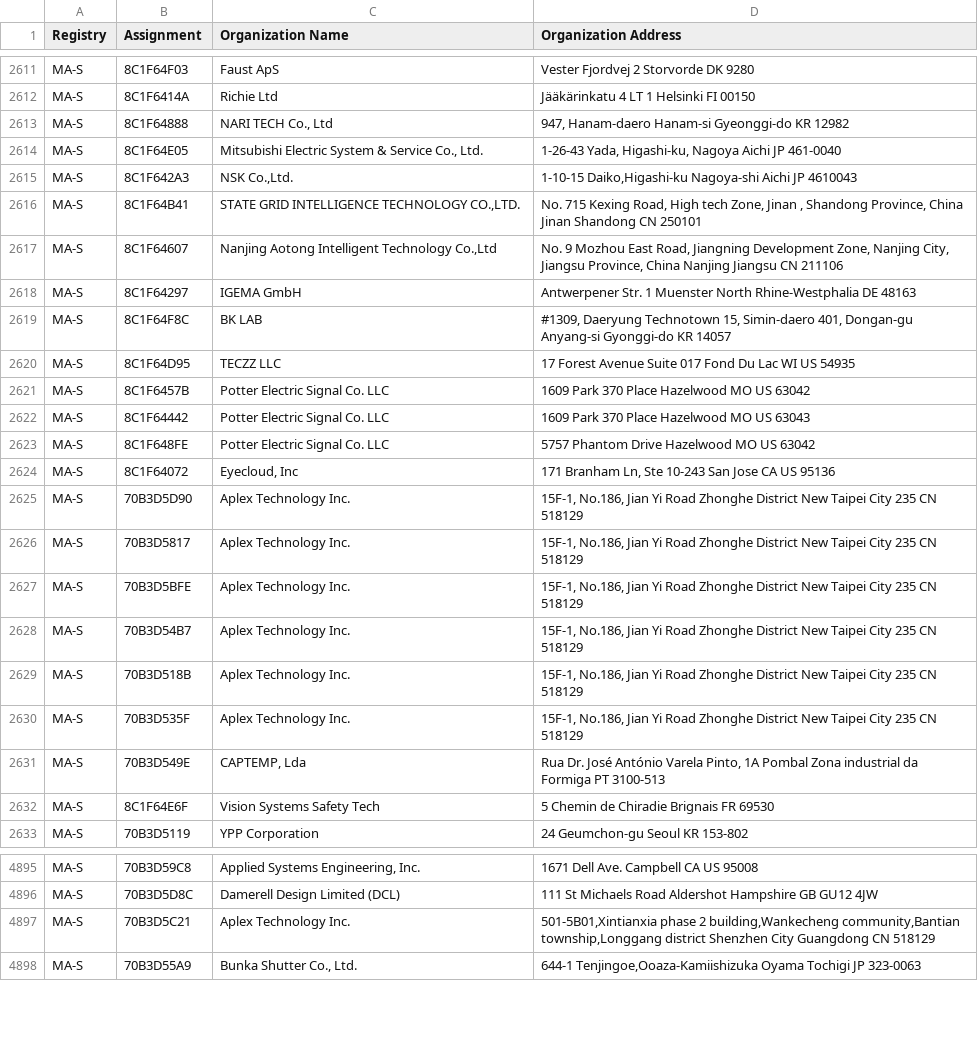
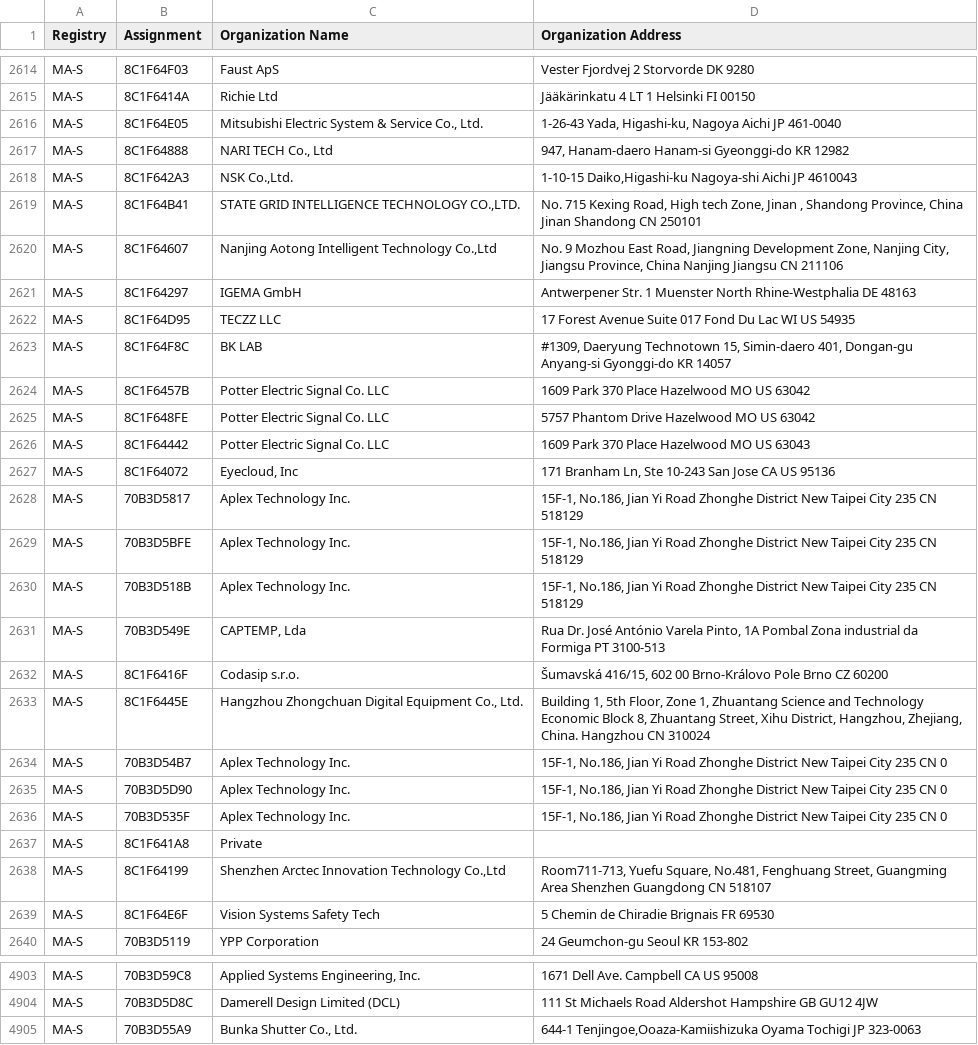
Before and after one commit to netdisco/upstream-sources, a CSV file: ieee/MA/MA-S.csv, drawn as a sheet; only a part is shown, gaps mark what is left out; the diff covers the shown part only.

```diff
--- a/ieee/MA/MA-S.csv
+++ b/ieee/MA/MA-S.csv
@@ -2612,4 +2615,4 @@ MA-S,8C1F64F03,Faust ApS,Vester Fjordvej 2 Storvorde  DK 9280
 MA-S,8C1F6414A,Richie Ltd,Jääkärinkatu 4 LT 1 Helsinki  FI 00150
-MA-S,8C1F64888,"NARI TECH Co., Ltd","947, Hanam-daero Hanam-si Gyeonggi-do KR 12982 "
 MA-S,8C1F64E05,"Mitsubishi Electric System & Service Co., Ltd.","1-26-43 Yada, Higashi-ku, Nagoya Aichi JP 461-0040 "
+MA-S,8C1F64888,"NARI TECH Co., Ltd","947, Hanam-daero Hanam-si Gyeonggi-do KR 12982 "
 MA-S,8C1F642A3,"NSK Co.,Ltd.","1-10-15 Daiko,Higashi-ku Nagoya-shi Aichi JP 4610043 "
@@ -2618,15 +2621,19 @@ MA-S,8C1F64607,"Nanjing Aotong Intelligent Technology Co.,Ltd","No. 9 Mozhou Eas
 MA-S,8C1F64297,IGEMA GmbH,Antwerpener Str. 1 Muenster North Rhine-Westphalia DE 48163
-MA-S,8C1F64F8C,BK LAB,"#1309, Daeryung Technotown 15, Simin-daero 401, Dongan-gu Anyang-si Gyonggi-do KR 14057 "
 MA-S,8C1F64D95,TECZZ LLC,17 Forest Avenue Suite 017 Fond Du Lac WI US 54935
+MA-S,8C1F64F8C,BK LAB,"#1309, Daeryung Technotown 15, Simin-daero 401, Dongan-gu Anyang-si Gyonggi-do KR 14057 "
 MA-S,8C1F6457B,Potter Electric Signal Co. LLC,1609 Park 370 Place Hazelwood MO US 63042
-MA-S,8C1F64442,Potter Electric Signal Co. LLC,1609 Park 370 Place Hazelwood MO US 63043
 MA-S,8C1F648FE,Potter Electric Signal Co. LLC,5757 Phantom Drive Hazelwood MO US 63042
+MA-S,8C1F64442,Potter Electric Signal Co. LLC,1609 Park 370 Place Hazelwood MO US 63043
 MA-S,8C1F64072,"Eyecloud, Inc","171 Branham Ln, Ste 10-243 San Jose CA US 95136 "
-MA-S,70B3D5D90,Aplex Technology Inc.,"15F-1, No.186, Jian Yi Road Zhonghe District New Taipei City 235 CN 518129 "
 MA-S,70B3D5817,Aplex Technology Inc.,"15F-1, No.186, Jian Yi Road Zhonghe District New Taipei City 235 CN 518129 "
 MA-S,70B3D5BFE,Aplex Technology Inc.,"15F-1, No.186, Jian Yi Road Zhonghe District New Taipei City 235 CN 518129 "
-MA-S,70B3D54B7,Aplex Technology Inc.,"15F-1, No.186, Jian Yi Road Zhonghe District New Taipei City 235 CN 518129 "
 MA-S,70B3D518B,Aplex Technology Inc.,"15F-1, No.186, Jian Yi Road Zhonghe District New Taipei City 235 CN 518129 "
-MA-S,70B3D535F,Aplex Technology Inc.,"15F-1, No.186, Jian Yi Road Zhonghe District New Taipei City 235 CN 518129 "
 MA-S,70B3D549E,"CAPTEMP, Lda","Rua Dr. José António Varela Pinto, 1A Pombal Zona industrial da Formiga PT 3100-513 "
+MA-S,8C1F6416F,Codasip s.r.o.,"Šumavská 416/15, 602 00 Brno-Královo Pole Brno  CZ 60200 "
+MA-S,8C1F6445E,"Hangzhou Zhongchuan Digital Equipment Co., Ltd.","Building 1, 5th Floor, Zone 1, Zhuantang Science and Technology Economic Block 8, Zhuantang Street, Xihu District, Hangzhou, Zhejiang, China. Hangzhou  CN 310024 "
+MA-S,70B3D54B7,Aplex Technology Inc.,"15F-1, No.186, Jian Yi Road  Zhonghe District New Taipei City 235 CN  0 "
+MA-S,70B3D5D90,Aplex Technology Inc.,"15F-1, No.186, Jian Yi Road  Zhonghe District New Taipei City 235 CN  0 "
+MA-S,70B3D535F,Aplex Technology Inc.,"15F-1, No.186, Jian Yi Road  Zhonghe District New Taipei City 235 CN  0 "
+MA-S,8C1F641A8,Private,
+MA-S,8C1F64199,"Shenzhen Arctec Innovation Technology Co.,Ltd","Room711-713, Yuefu Square, No.481, Fenghuang Street, Guangming Area Shenzhen Guangdong CN 518107 "
 MA-S,8C1F64E6F,Vision Systems Safety Tech,5 Chemin de Chiradie Brignais  FR 69530
@@ -4896,3 +4904,2 @@ MA-S,70B3D59C8,"Applied Systems Engineering, Inc.",1671 Dell Ave. Campbell CA US
 MA-S,70B3D5D8C,Damerell Design Limited (DCL),111 St Michaels Road Aldershot Hampshire GB GU12 4JW
-MA-S,70B3D5C21,Aplex Technology Inc.,"501-5B01,Xintianxia phase 2 building,Wankecheng community,Bantian township,Longgang district Shenzhen City Guangdong CN 518129 "
 MA-S,70B3D55A9,"Bunka Shutter Co., Ltd.","644-1 Tenjingoe,Ooaza-Kamiishizuka Oyama Tochigi JP 323-0063 "
```
Also changed, not shown: 13 added rows, 5 removed rows, 15 moved rows and 20 edited cells elsewhere in this file, ieee/MA/MA-M.csv, 5 other files.
